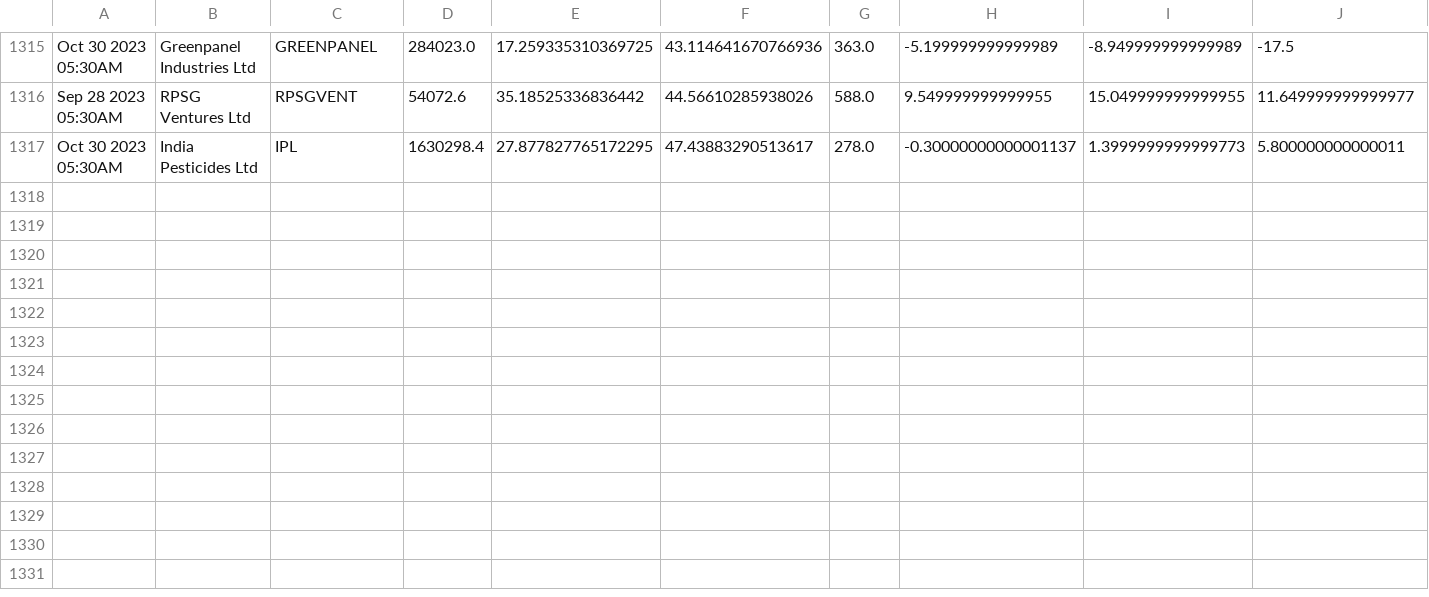
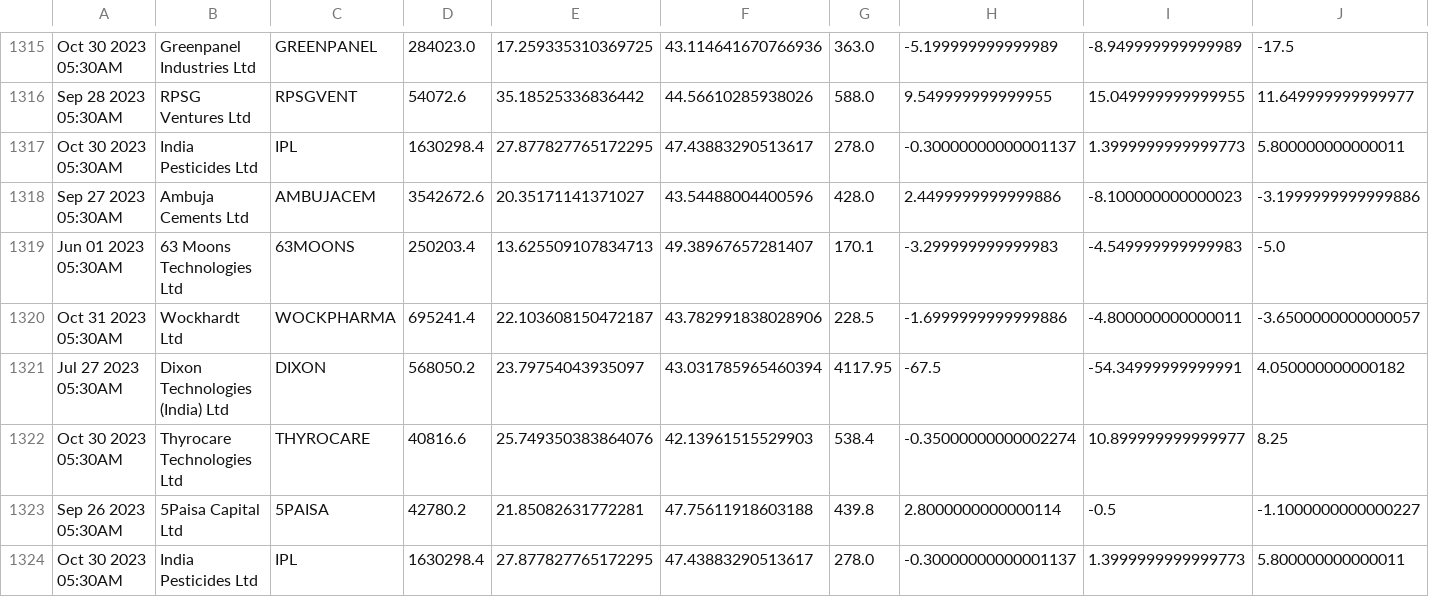
Before and after one commit to bentx/StockSpell, a CSV file: Results/details/1WA10data.csv, drawn as a sheet; only a part is shown, gaps mark what is left out; rows hold the shown columns only; the diff names each change by its address in the sheet, - before the commit and + after, or states it on an @@ line.

```diff
--- a/Results/details/1WA10data.csv
+++ b/Results/details/1WA10data.csv
+row 1318: Sep 27 2023 05:30AM | Ambuja Cements Ltd | AMBUJACEM | 3542672.6 | 20.35171141371027 | 43.54488004400596 | 428.0 | 2.4499999999999886 | -8.100000000000023 | -3.1999999999999886
+row 1319: Jun 01 2023 05:30AM | 63 Moons Technologies Ltd | 63MOONS | 250203.4 | 13.625509107834713 | 49.38967657281407 | 170.1 | -3.299999999999983 | -4.549999999999983 | -5.0
+row 1320: Oct 31 2023 05:30AM | Wockhardt Ltd | WOCKPHARMA | 695241.4 | 22.103608150472187 | 43.782991838028906 | 228.5 | -1.6999999999999886 | -4.800000000000011 | -3.6500000000000057
+row 1321: Jul 27 2023 05:30AM | Dixon Technologies (India) Ltd | DIXON | 568050.2 | 23.79754043935097 | 43.031785965460394 | 4117.95 | -67.5 | -54.34999999999991 | 4.050000000000182
+row 1322: Oct 30 2023 05:30AM | Thyrocare Technologies Ltd | THYROCARE | 40816.6 | 25.749350383864076 | 42.13961515529903 | 538.4 | -0.35000000000002274 | 10.899999999999977 | 8.25
+row 1323: Sep 26 2023 05:30AM | 5Paisa Capital Ltd | 5PAISA | 42780.2 | 21.85082631772281 | 47.75611918603188 | 439.8 | 2.8000000000000114 | -0.5 | -1.1000000000000227
+row 1324: Oct 30 2023 05:30AM | India Pesticides Ltd | IPL | 1630298.4 | 27.877827765172295 | 47.43883290513617 | 278.0 | -0.30000000000001137 | 1.3999999999999773 | 5.800000000000011
```
Also changed, not shown: Results/details/1WA20data.csv, Results/details/RSAADX2data.csv, 35 other files.
